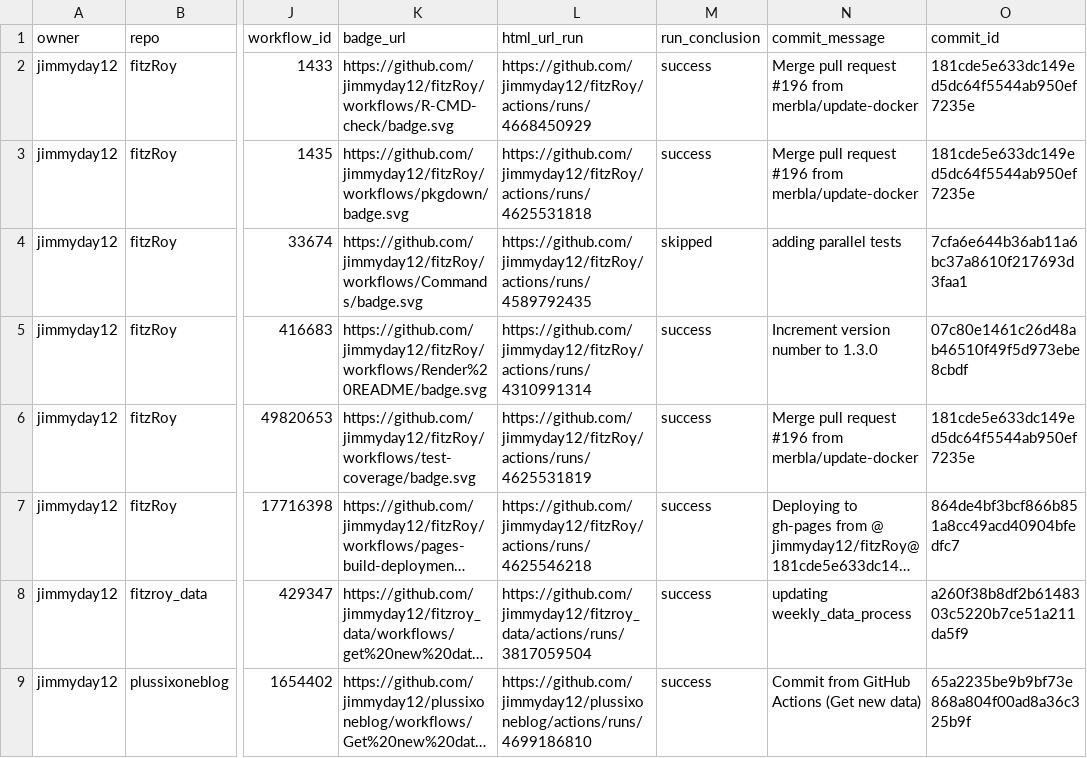
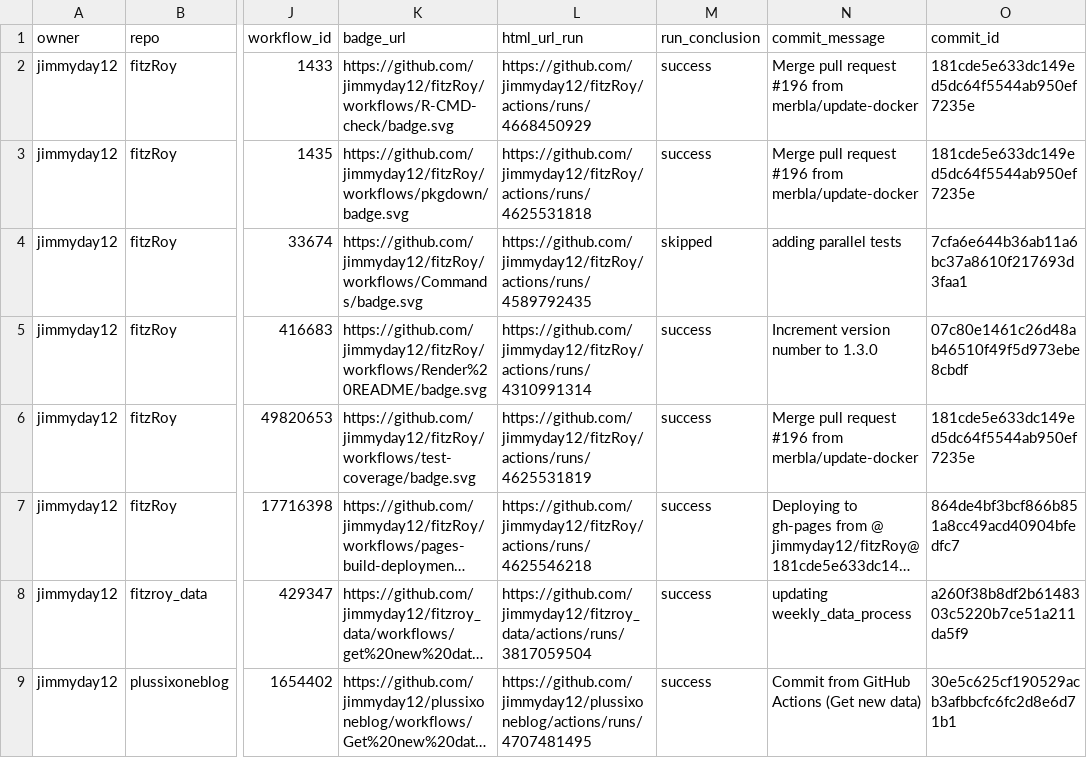
Before and after one commit to jimmyday12/status, a CSV file: repos.csv, drawn as a sheet; only a part is shown, gaps mark what is left out; long unchanged cells end in …; the diff names each change by its address in the sheet, - before the commit and + after, or states it on an @@ line.

```diff
--- a/repos.csv
+++ b/repos.csv
-L9 (html_url_run): https://github.com/jimmyday12/plussixoneblog/actions/runs/4699186810
+L9 (html_url_run): https://github.com/jimmyday12/plussixoneblog/actions/runs/4707481495
-O9 (commit_id): 65a2235be9b9bf73e868a804f00ad8a36c325b9f
+O9 (commit_id): 30e5c625cf190529acb3afbbcfc6fc2d8e6d71b1
```
Also changed, not shown: 1 other file.
